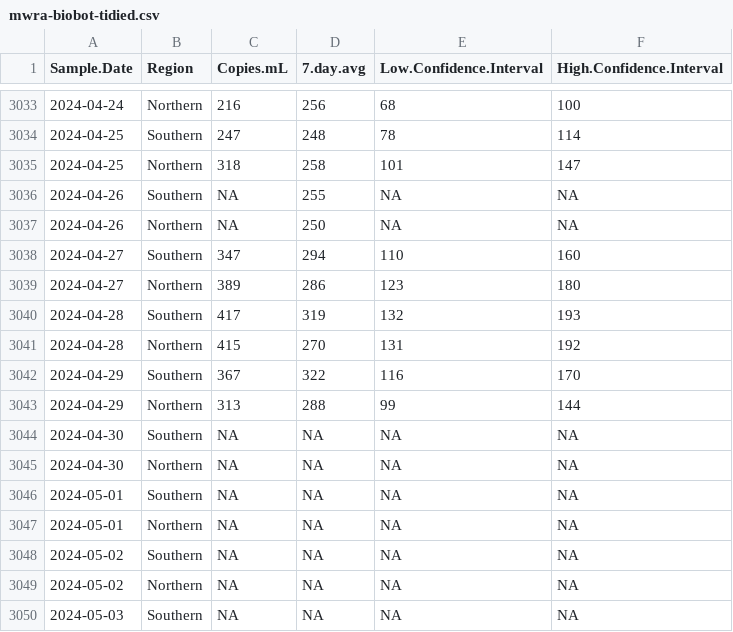
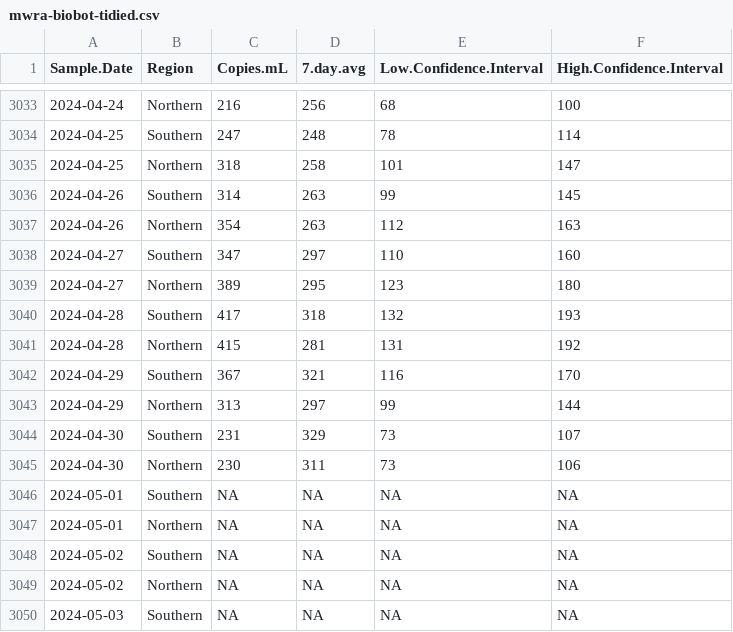
Before and after one commit to bensteinberg/mwra-biobot, a CSV file: mwra-biobot-tidied.csv, drawn as a sheet; only a part is shown, gaps mark what is left out; the diff names each change by its address in the sheet, - before the commit and + after, or states it on an @@ line.

```diff
--- a/mwra-biobot-tidied.csv
+++ b/mwra-biobot-tidied.csv
-C3036 (Copies.mL): NA
+C3036 (Copies.mL): 314
-D3036 (7.day.avg): 255
+D3036 (7.day.avg): 263
-E3036 (Low.Confidence.Interval): NA
+E3036 (Low.Confidence.Interval): 99
-F3036 (High.Confidence.Interval): NA
+F3036 (High.Confidence.Interval): 145
-C3037 (Copies.mL): NA
+C3037 (Copies.mL): 354
-D3037 (7.day.avg): 250
+D3037 (7.day.avg): 263
-E3037 (Low.Confidence.Interval): NA
+E3037 (Low.Confidence.Interval): 112
-F3037 (High.Confidence.Interval): NA
+F3037 (High.Confidence.Interval): 163
-D3038 (7.day.avg): 294
+D3038 (7.day.avg): 297
-D3039 (7.day.avg): 286
+D3039 (7.day.avg): 295
-D3040 (7.day.avg): 319
+D3040 (7.day.avg): 318
-D3041 (7.day.avg): 270
+D3041 (7.day.avg): 281
-D3042 (7.day.avg): 322
+D3042 (7.day.avg): 321
-D3043 (7.day.avg): 288
+D3043 (7.day.avg): 297
-C3044 (Copies.mL): NA
+C3044 (Copies.mL): 231
-D3044 (7.day.avg): NA
+D3044 (7.day.avg): 329
-E3044:E3045 (Low.Confidence.Interval): NA
+E3044:E3045 (Low.Confidence.Interval): 73
-F3044 (High.Confidence.Interval): NA
+F3044 (High.Confidence.Interval): 107
-C3045 (Copies.mL): NA
+C3045 (Copies.mL): 230
-D3045 (7.day.avg): NA
+D3045 (7.day.avg): 311
-F3045 (High.Confidence.Interval): NA
+F3045 (High.Confidence.Interval): 106
```
Also changed, not shown: mwra-biobot.csv, 1 other file.
